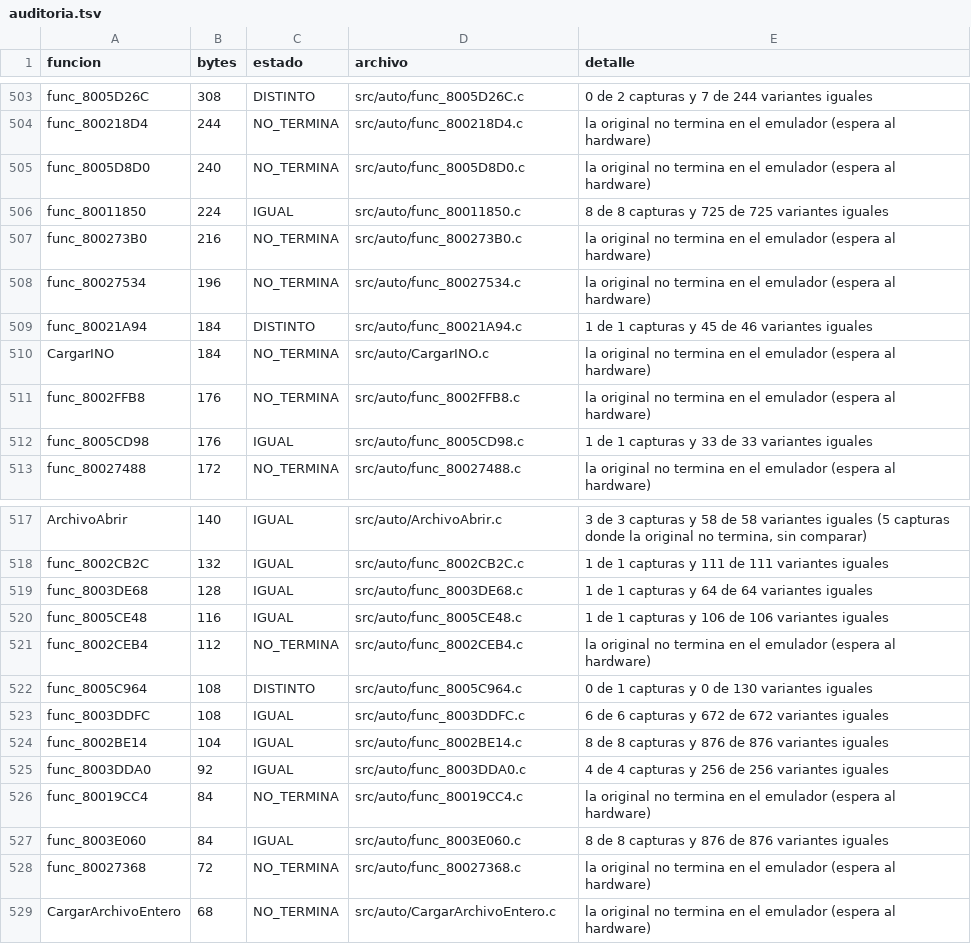
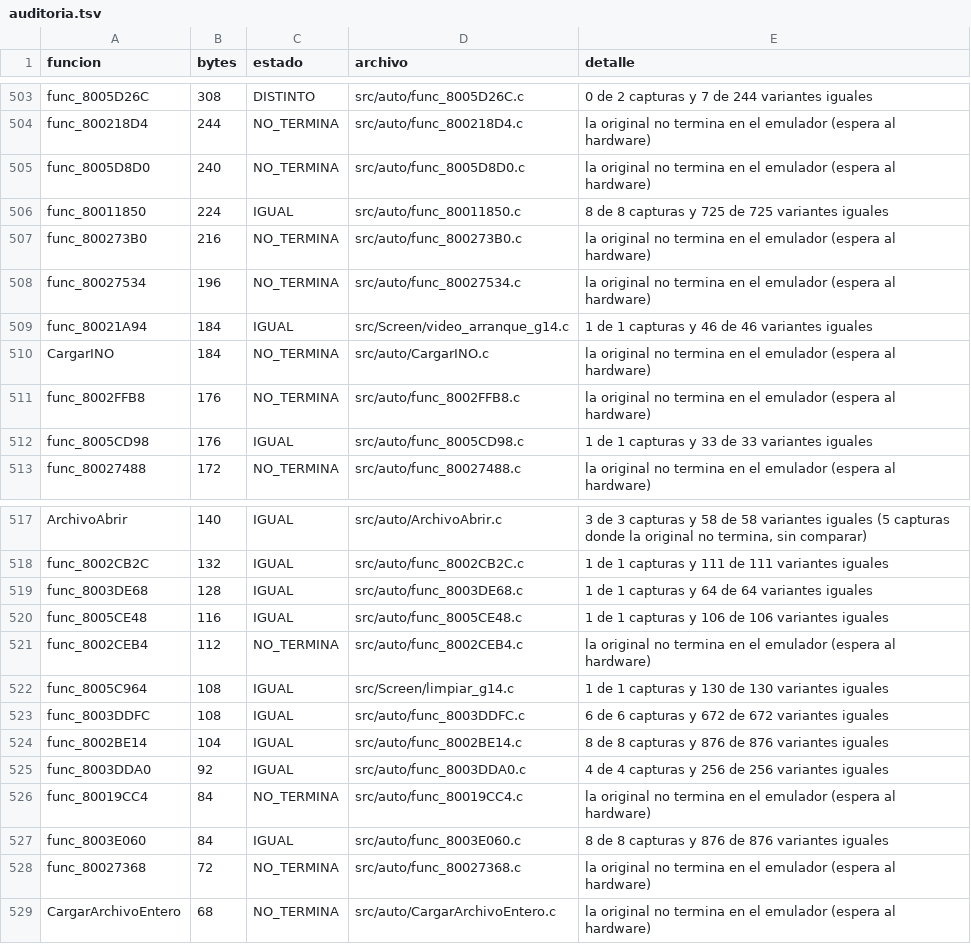
Before and after one commit to Tunuba/SABRINA, a TSV file: notas/fases/auditoria.tsv, drawn as a sheet; only a part is shown, gaps mark what is left out.

```diff
--- a/notas/fases/auditoria.tsv
+++ b/notas/fases/auditoria.tsv
@@ -508,3 +508,3 @@ func_800273B0	216	NO_TERMINA	src/auto/func_800273B0.c	la original no termina en
 func_80027534	196	NO_TERMINA	src/auto/func_80027534.c	la original no termina en el emulador (espera al hardware)
-func_80021A94	184	DISTINTO	src/auto/func_80021A94.c	1 de 1 capturas y 45 de 46 variantes iguales
+func_80021A94	184	IGUAL	src/Screen/video_arranque_g14.c	1 de 1 capturas y 46 de 46 variantes iguales
 CargarINO	184	NO_TERMINA	src/auto/CargarINO.c	la original no termina en el emulador (espera al hardware)
@@ -521,3 +521,3 @@ func_8005CE48	116	IGUAL	src/auto/func_8005CE48.c	1 de 1 capturas y 106 de 106 va
 func_8002CEB4	112	NO_TERMINA	src/auto/func_8002CEB4.c	la original no termina en el emulador (espera al hardware)
-func_8005C964	108	DISTINTO	src/auto/func_8005C964.c	0 de 1 capturas y 0 de 130 variantes iguales
+func_8005C964	108	IGUAL	src/Screen/limpiar_g14.c	1 de 1 capturas y 130 de 130 variantes iguales
 func_8003DDFC	108	IGUAL	src/auto/func_8003DDFC.c	6 de 6 capturas y 672 de 672 variantes iguales
```
Also changed, not shown: 2 other files.
